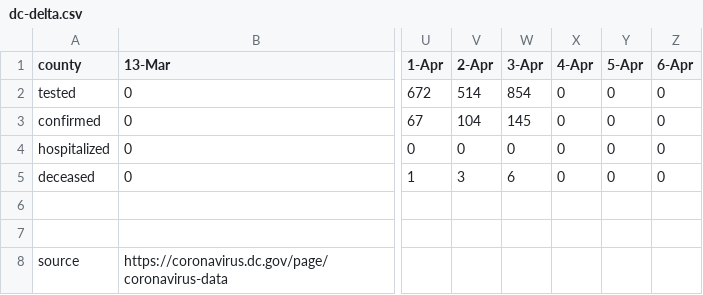
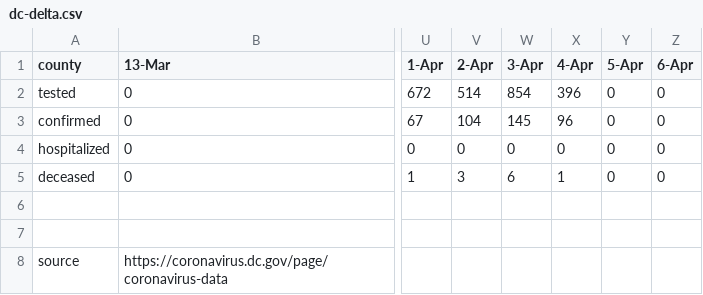
Before and after one commit to cobie8a/covid19-va-md-dc, a CSV file: csv/dc-delta.csv, drawn as a sheet; only a part is shown, gaps mark what is left out; the diff names each change by its address in the sheet, - before the commit and + after, or states it on an @@ line.

```diff
--- a/csv/dc-delta.csv
+++ b/csv/dc-delta.csv
-X2 (4-Apr): 0
+X2 (4-Apr): 396
-X3 (4-Apr): 0
+X3 (4-Apr): 96
-X5 (4-Apr): 0
+X5 (4-Apr): 1
```
Also changed, not shown: csv/dc-daily.csv, csv/md-daily.csv, 3 other files.
